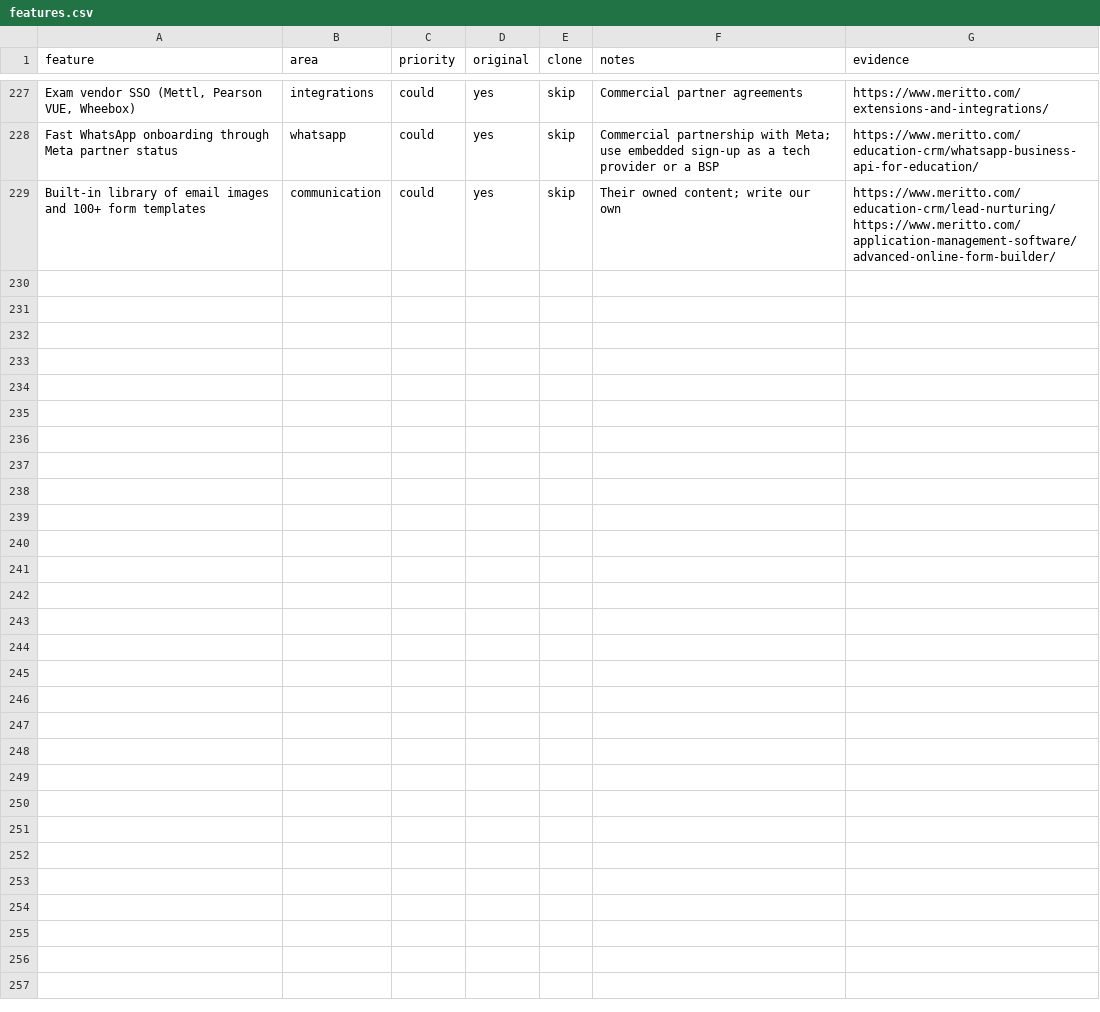
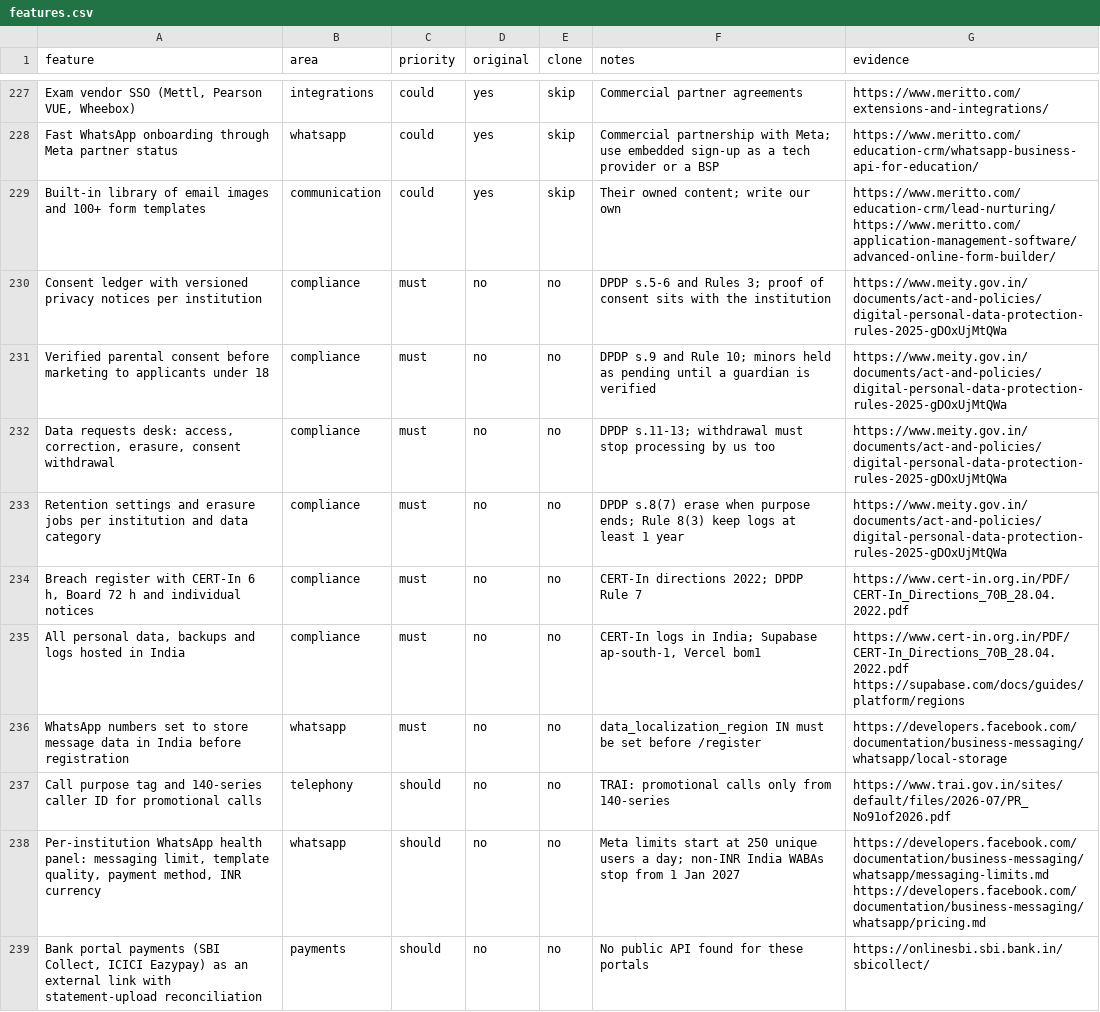
Before and after one commit to digitalmarketing-RNS/Shreyas, a CSV file: replica/features.csv, drawn as a sheet; only a part is shown, gaps mark what is left out; the diff names each change by its address in the sheet, - before the commit and + after, or states it on an @@ line.

```diff
--- a/replica/features.csv
+++ b/replica/features.csv
+row 230: Consent ledger with versioned privacy notices per institution | compliance | must | no | no | DPDP s.5-6 and Rules 3; proof of consent sits with the institution | https://www.meity.gov.in/documents/act-and-policies/digital-personal-data-protection-rules-2025-gDOxUjMtQWa
+row 231: Verified parental consent before marketing to applicants under 18 | compliance | must | no | no | DPDP s.9 and Rule 10; minors held as pending until a guardian is verified | https://www.meity.gov.in/documents/act-and-policies/digital-personal-data-protection-rules-2025-gDOxUjMtQWa
+row 232: Data requests desk: access, correction, erasure, consent withdrawal | compliance | must | no | no | DPDP s.11-13; withdrawal must stop processing by us too | https://www.meity.gov.in/documents/act-and-policies/digital-personal-data-protection-rules-2025-gDOxUjMtQWa
+row 233: Retention settings and erasure jobs per institution and data category | compliance | must | no | no | DPDP s.8(7) erase when purpose ends; Rule 8(3) keep logs at least 1 year | https://www.meity.gov.in/documents/act-and-policies/digital-personal-data-protection-rules-2025-gDOxUjMtQWa
+row 234: Breach register with CERT-In 6 h, Board 72 h and individual notices | compliance | must | no | no | CERT-In directions 2022; DPDP Rule 7 | https://www.cert-in.org.in/PDF/CERT-In_Directions_70B_28.04.2022.pdf
+row 235: All personal data, backups and logs hosted in India | compliance | must | no | no | CERT-In logs in India; Supabase ap-south-1, Vercel bom1 | https://www.cert-in.org.in/PDF/CERT-In_Directions_70B_28.04.2022.pdf https://supabase.com/docs/guides/platform/regions
+row 236: WhatsApp numbers set to store message data in India before registration | whatsapp | must | no | no | data_localization_region IN must be set before /register | https://developers.facebook.com/documentation/business-messaging/whatsapp/local-storage
+row 237: Call purpose tag and 140-series caller ID for promotional calls | telephony | should | no | no | TRAI: promotional calls only from 140-series | https://www.trai.gov.in/sites/default/files/2026-07/PR_No91of2026.pdf
+row 238: Per-institution WhatsApp health panel: messaging limit, template quality, payment method, INR currency | whatsapp | should | no | no | Meta limits start at 250 unique users a day; non-INR India WABAs stop from 1 Jan 2027 | https://developers.facebook.com/documentation/business-messaging/whatsapp/messaging-limits.md https://developers.facebook.com/documentation/business-messaging/whatsapp/pricing.md
+row 239: Bank portal payments (SBI Collect, ICICI Eazypay) as an external link with statement-upload reconciliation | payments | should | no | no | No public API found for these portals | https://onlinesbi.sbi.bank.in/sbicollect/
```
Also changed, not shown: 3 other files.
